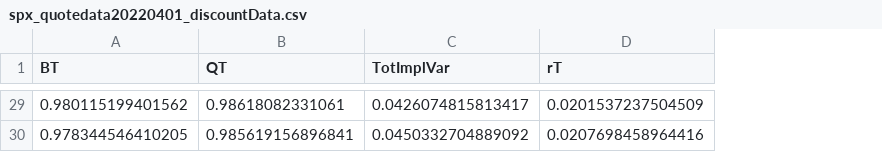
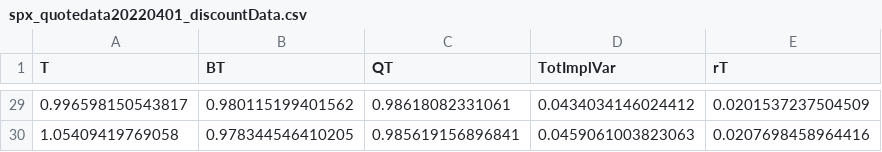
Before and after one commit to KatieD11/Local_Volatility_Calibration, a CSV file: Data_prep/Data/spx_quotedata20220401_discountData.csv, drawn as a sheet; only a part is shown, gaps mark what is left out; addresses are those after the commit; the diff covers the shown part only; the diff names each change by its address in the sheet, - before the commit and + after, or states it on an @@ line.

```diff
--- a/Data_prep/Data/spx_quotedata20220401_discountData.csv
+++ b/Data_prep/Data/spx_quotedata20220401_discountData.csv
+column A (T), rows 29-30: 0.996598150543817 | 1.05409419769058
-D29 (TotImplVar): 0.0426074815813417
+D29 (TotImplVar): 0.0434034146024412
-D30 (TotImplVar): 0.0450332704889092
+D30 (TotImplVar): 0.0459061003823063
```
Also changed, not shown: 27 edited cells elsewhere in this file, 6 other files.
